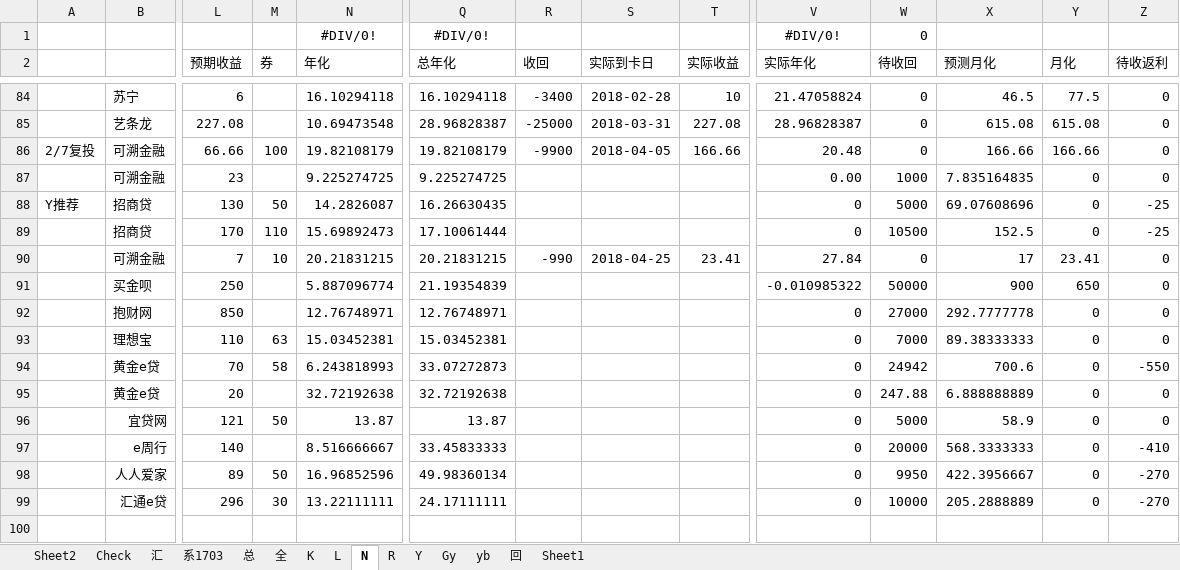
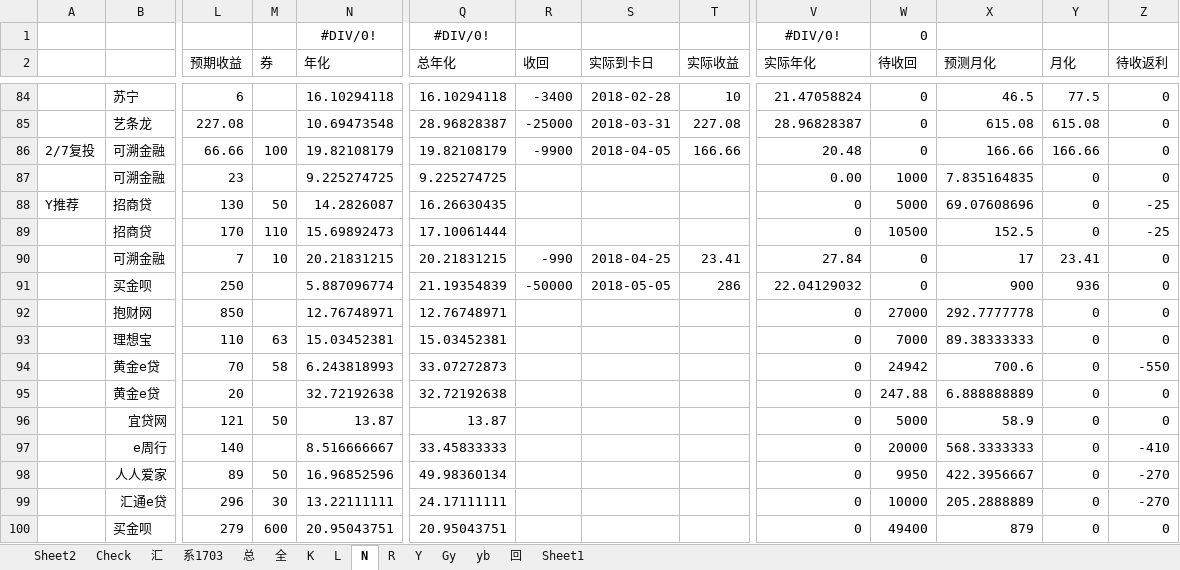
Before and after one commit to Kingva/minibondforstaging, an Excel workbook: aptop/personal(1) (1).xlsx, sheet N, drawn as a sheet; only a part is shown, gaps mark what is left out; values as stored, in another font and other column widths than the file's, no borders; conditional formats not drawn; rows hold the shown columns only; the diff names each change by its address in the sheet, - before the commit and + after, or states it on an @@ line.

```diff
--- a/aptop/personal(1) (1).xlsx (sheet N)
+++ b/aptop/personal(1) (1).xlsx (sheet N)
-R91 (收回): (empty)
+R91 (收回): -50000
-S91 (实际到卡日): (empty)
+S91 (实际到卡日): 2018-05-05
-T91 (实际收益): (empty)
+T91 (实际收益): 286
-V91 (实际年化): -0.010985322
+V91 (实际年化): 22.04129032
-W91 (待收回): 50000
+W91 (待收回): 0
-Y91 (月化): 650
+Y91 (月化): 936
+row 100:  | 买金呗 | 279 | 600 | 20.95043751 | 20.95043751 |  |  |  | 0 | 49400 | 879 | 0 | 0
```
Also changed, not shown: sheet 汇, sheet 总, sheet 回, sheet L, formulas that keep their value, crawler/contentxls/content.xlsx, 6 other files.
